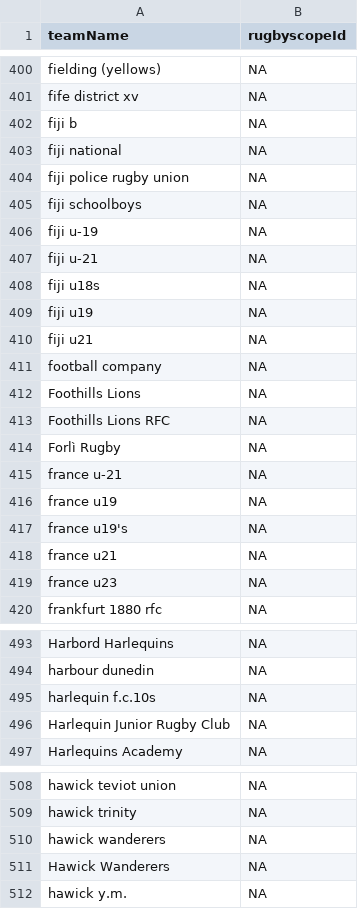
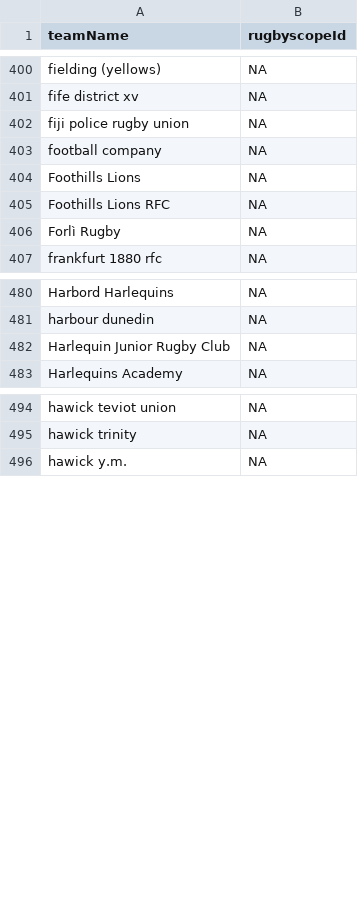
Before and after one commit to CompNet/RugbyScope, a CSV file: data/wikipedia/english/unmatched_names.csv, drawn as a sheet; only a part is shown, gaps mark what is left out; the diff covers the shown part only.

```diff
--- a/data/wikipedia/english/unmatched_names.csv
+++ b/data/wikipedia/english/unmatched_names.csv
@@ -401,11 +401,3 @@
 "fife district xv",NA
-"fiji b",NA
-"fiji national",NA
 "fiji police rugby union",NA
-"fiji schoolboys",NA
-"fiji u-19",NA
-"fiji u-21",NA
-"fiji u18s",NA
-"fiji u19",NA
-"fiji u21",NA
 "football company",NA
@@ -414,7 +406,2 @@
 "Forlì Rugby",NA
-"france u-21",NA
-"france u19",NA
-"france u19's",NA
-"france u21",NA
-"france u23",NA
 "frankfurt 1880 rfc",NA
@@ -494,3 +481,2 @@
 "harbour dunedin",NA
-"harlequin f.c.10s",NA
 "Harlequin Junior Rugby Club",NA
@@ -509,4 +495,2 @@
 "hawick trinity",NA
-"hawick wanderers",NA
-"Hawick Wanderers",NA
 "hawick y.m.",NA
```
Also changed, not shown: 84 removed rows elsewhere in this file, data/wikipedia/english/maps/new_teams.csv, 2 other files.
